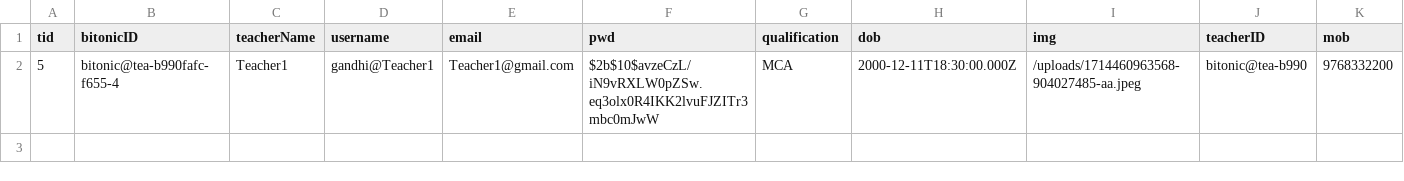
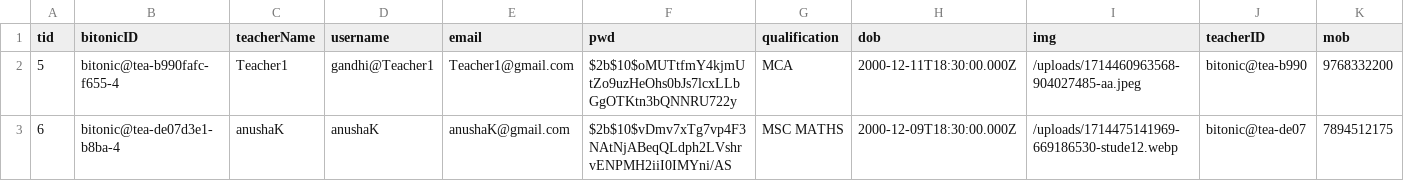
Before and after one commit to suryaofficial7/bitonic-web, a CSV file: Data/teacherData.csv, drawn as a sheet; only a part is shown; rows hold the shown columns only; the diff names each change by its address in the sheet, - before the commit and + after, or states it on an @@ line.

```diff
--- a/Data/teacherData.csv
+++ b/Data/teacherData.csv
-F2 (pwd): $2b$10$avzeCzL/iN9vRXLW0pZSw.eq3olx0R4IKK2lvuFJZITr3mbc0mJwW
+F2 (pwd): $2b$10$oMUTtfmY4kjmUtZo9uzHeOhs0bJs7lcxLLbGgOTKtn3bQNNRU722y
+row 3: 6 | bitonic@tea-de07d3e1-b8ba-4 | anushaK | anushaK | anushaK@gmail.com | $2b$10$vDmv7xTg7vp4F3NAtNjABeqQLdph2LVshrvENPMH2iiI0IMYni/AS | MSC MATHS | 2000-12-09T18:30:00.000Z | /uploads/1714475141969-669186530-stude12.webp | bitonic@tea-de07 | 7894512175
```
Also changed, not shown: 10 other files.
